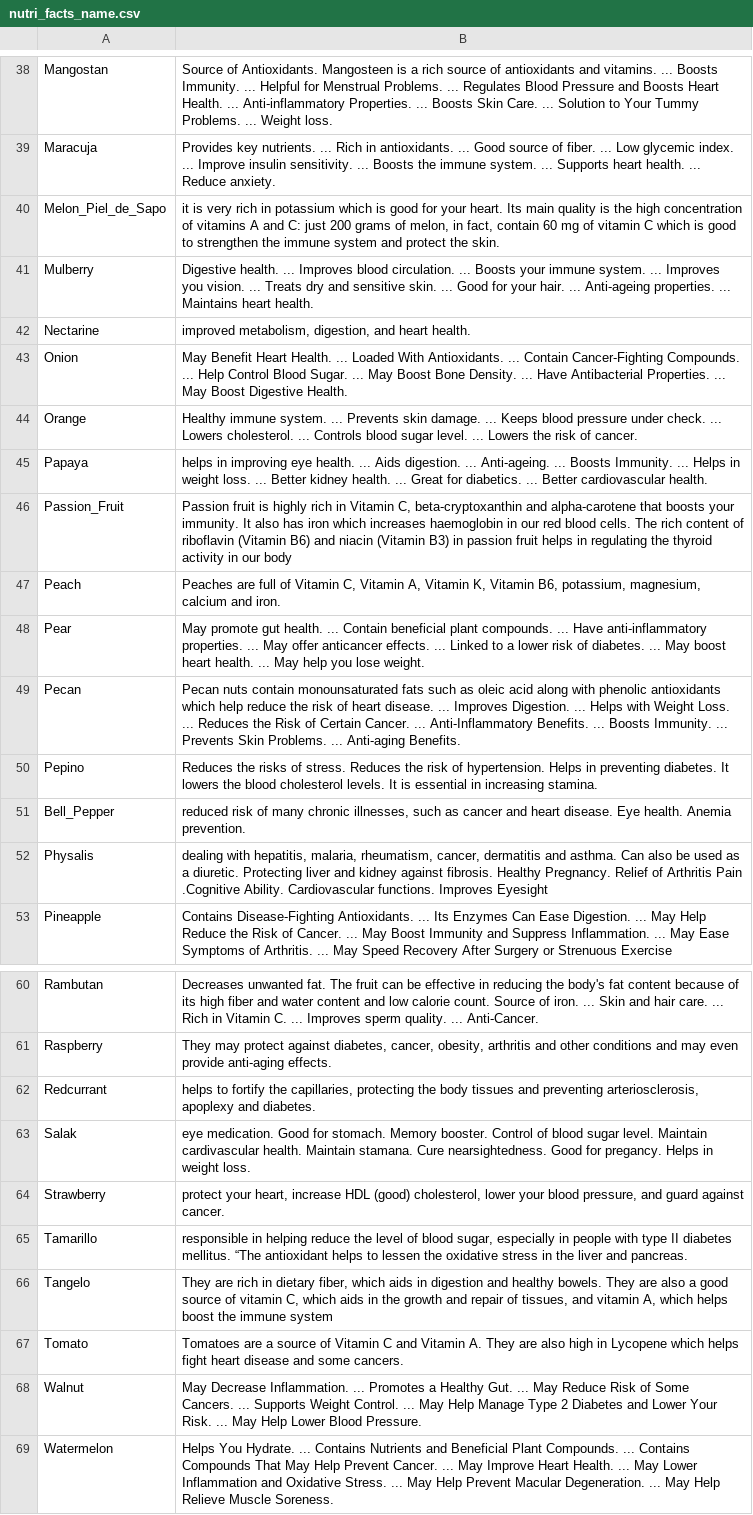
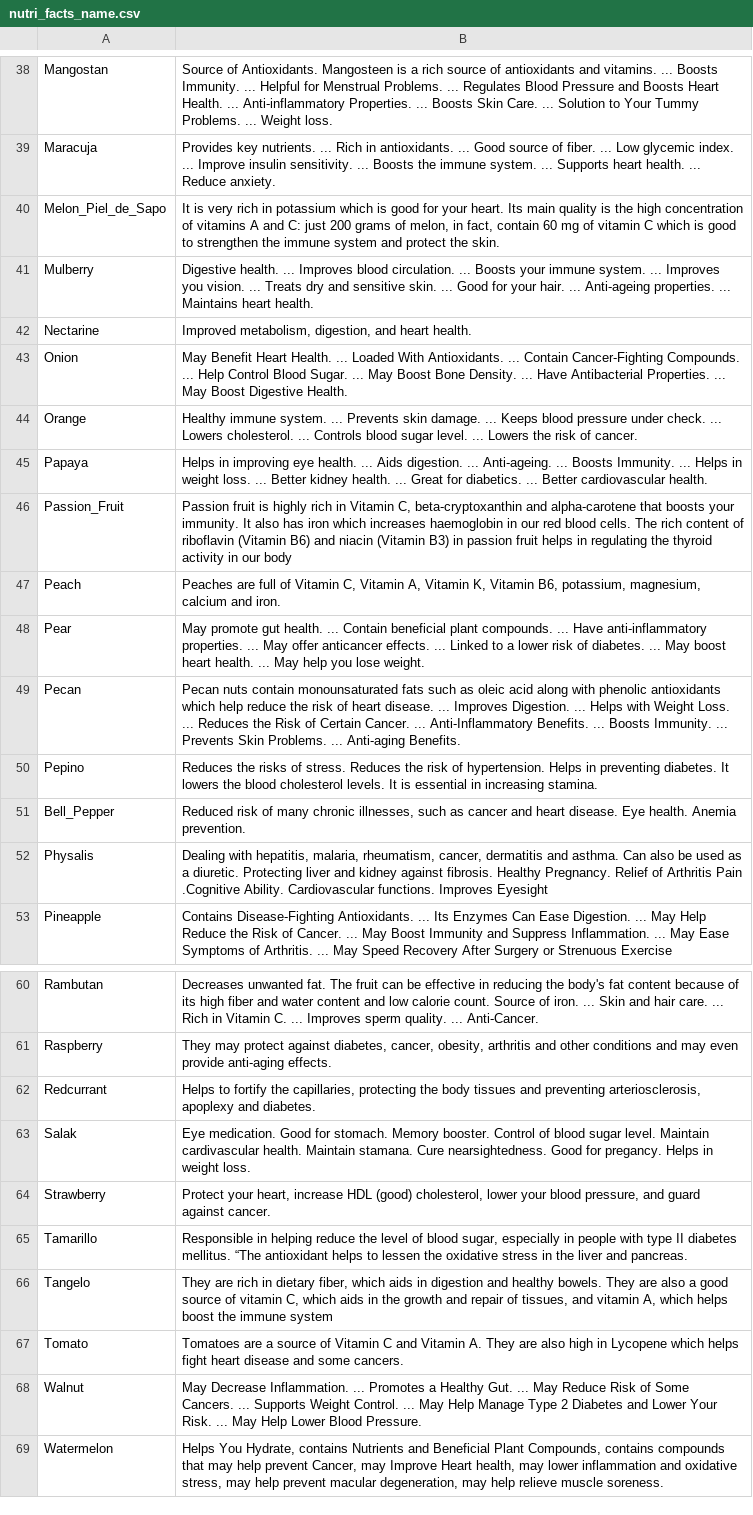
Before and after one commit to scottschmidl/Fruits-and-Veggies-Nutrition-Facts, a CSV file: data/nutri_facts_name.csv, drawn as a sheet; only a part is shown, gaps mark what is left out; the diff names each change by its address in the sheet, - before the commit and + after, or states it on an @@ line.

```diff
--- a/data/nutri_facts_name.csv
+++ b/data/nutri_facts_name.csv
-B40: it is very…
+B40: It is very…
-B42: improved metabolism, digestion,…
+B42: Improved metabolism, digestion,…
-B45: helps in improving…
+B45: Helps in improving…
-B51: reduced risk of…
+B51: Reduced risk of…
-B52: dealing with hepatitis,…
+B52: Dealing with hepatitis,…
-B62: helps to fortify…
+B62: Helps to fortify…
-B63: eye medication. Good…
+B63: Eye medication. Good…
-B64: protect your heart,…
+B64: Protect your heart,…
-B65: responsible in helping…
+B65: Responsible in helping…
-B69: Helps You Hydrate. ... Contains Nutrients and Beneficial Plant Compounds. ... Contains Compounds That May Help Prevent Cancer. ... May Improve Heart Health. ... May Lower Inflammation and Oxidative Stress. ... May Help Prevent Macular Degeneration. ... May Help Relieve Muscle Soreness.
+B69: Helps You Hydrate, contains Nutrients and Beneficial Plant Compounds, contains compounds that may help prevent Cancer, may Improve Heart health, may lower inflammation and oxidative stress, may help prevent macular degeneration, may help relieve muscle soreness.
```
Also changed, not shown: 12 other files.
